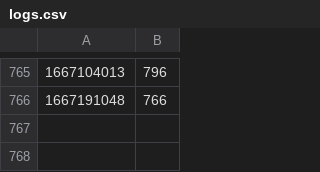
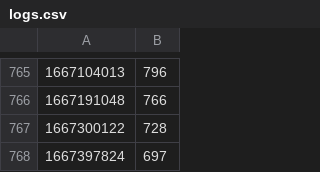
Before and after one commit to vNaonLu/leetcode-daily, a CSV file: src/logs.csv, drawn as a sheet; only a part is shown, gaps mark what is left out.

```diff
--- a/src/logs.csv
+++ b/src/logs.csv
@@ -766 +766,3 @@
 1667191048,766
+1667300122,728
+1667397824,697
```
Also changed, not shown: src/questions_list.csv, 5 other files.
